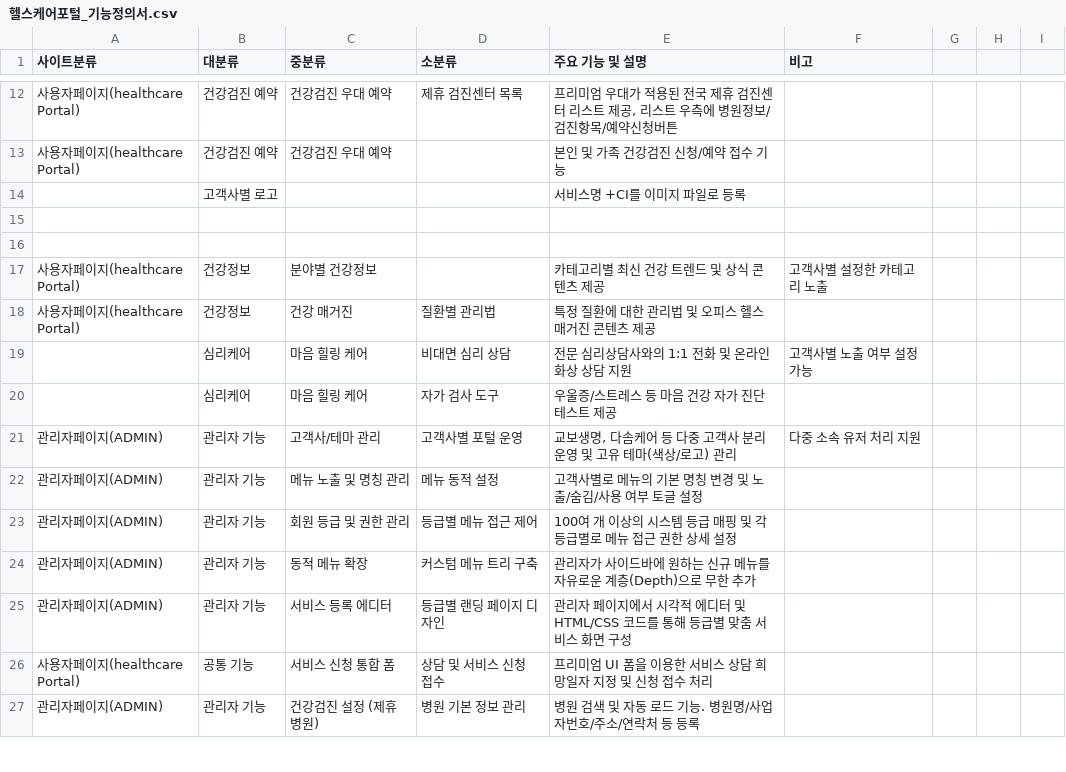
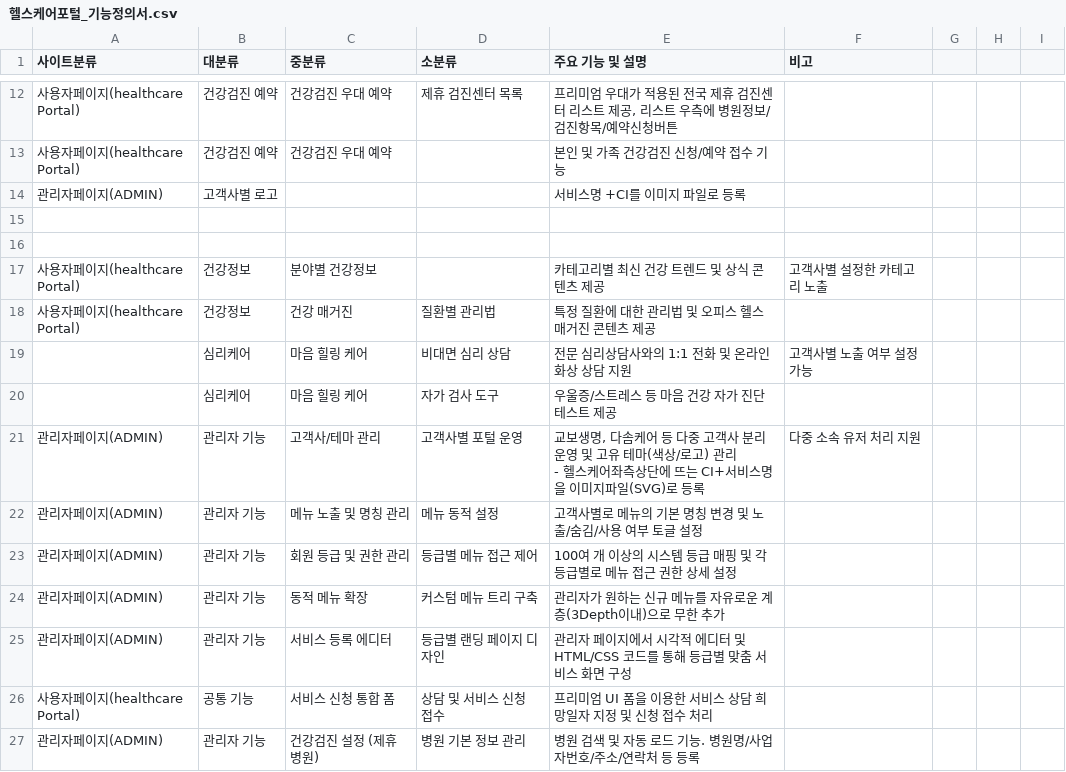
Before and after one commit to chunghong80/healthcare-portal, a CSV file: 헬스케어포털_기능정의서.csv, drawn as a sheet; only a part is shown, gaps mark what is left out.

```diff
--- a/헬스케어포털_기능정의서.csv
+++ b/헬스케어포털_기능정의서.csv
@@ -16,3 +16,3 @@
 사용자페이지(healthcare Portal),건강검진 예약,건강검진 우대 예약,,본인 및 가족 건강검진 신청/예약 접수 기능,,,,
-,고객사별 로고 ,,,서비스명 +CI를 이미지 파일로 등록,,,,
+관리자페이지(ADMIN),고객사별 로고 ,,,서비스명 +CI를 이미지 파일로 등록,,,,
 ,,,,,,,,
@@ -23,6 +23,7 @@
 ,심리케어,마음 힐링 케어,자가 검사 도구,우울증/스트레스 등 마음 건강 자가 진단 테스트 제공,,,,
-관리자페이지(ADMIN),관리자 기능,고객사/테마 관리,고객사별 포털 운영,"교보생명, 다솜케어 등 다중 고객사 분리 운영 및 고유 테마(색상/로고) 관리",다중 소속 유저 처리 지원,,,
+관리자페이지(ADMIN),관리자 기능,고객사/테마 관리,고객사별 포털 운영,"교보생명, 다솜케어 등 다중 고객사 분리 운영 및 고유 테마(색상/로고) 관리
+- 헬스케어좌측상단에 뜨는 CI+서비스명을 이미지파일(SVG)로 등록",다중 소속 유저 처리 지원,,,
 관리자페이지(ADMIN),관리자 기능,메뉴 노출 및 명칭 관리,메뉴 동적 설정,고객사별로 메뉴의 기본 명칭 변경 및 노출/숨김/사용 여부 토글 설정,,,,
 관리자페이지(ADMIN),관리자 기능,회원 등급 및 권한 관리,등급별 메뉴 접근 제어,100여 개 이상의 시스템 등급 매핑 및 각 등급별로 메뉴 접근 권한 상세 설정,,,,
-관리자페이지(ADMIN),관리자 기능,동적 메뉴 확장,커스텀 메뉴 트리 구축,관리자가 사이드바에 원하는 신규 메뉴를 자유로운 계층(Depth)으로 무한 추가,,,,
+관리자페이지(ADMIN),관리자 기능,동적 메뉴 확장,커스텀 메뉴 트리 구축,관리자가 원하는 신규 메뉴를 자유로운 계층(3Depth이내)으로 무한 추가,,,,
 관리자페이지(ADMIN),관리자 기능,서비스 등록 에디터,등급별 랜딩 페이지 디자인,관리자 페이지에서 시각적 에디터 및 HTML/CSS 코드를 통해 등급별 맞춤 서비스 화면 구성,,,,
```
Also changed, not shown: 19 other files.
